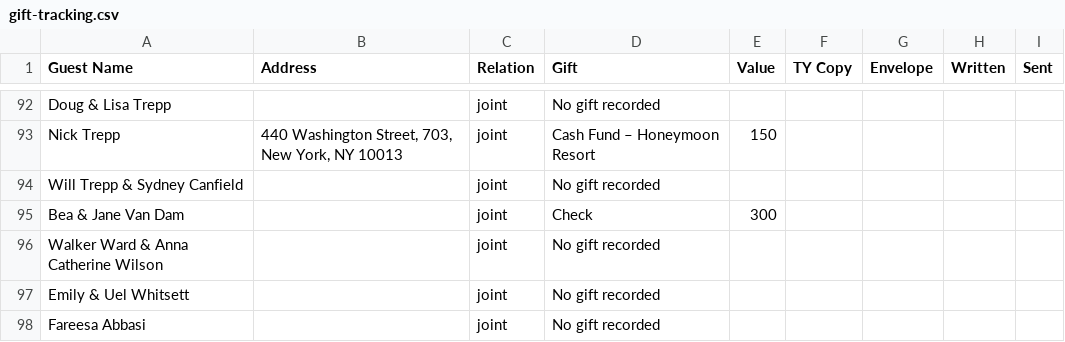
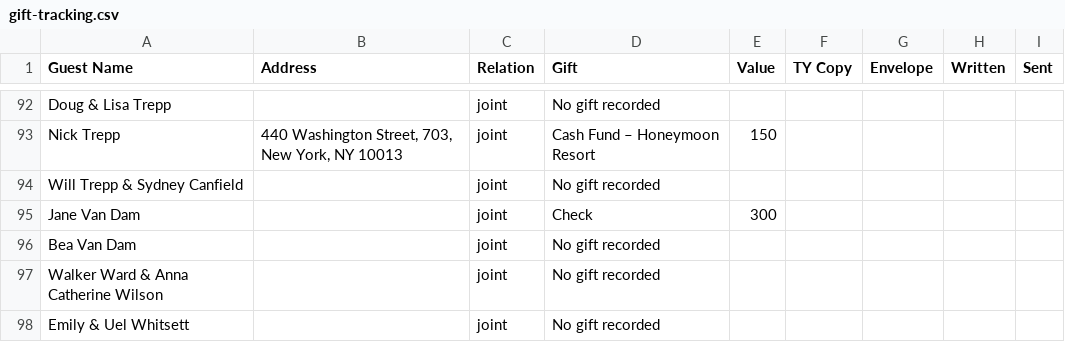
Before and after one commit to michellehumes/Thank-You-Notes, a CSV file: gift-tracking.csv, drawn as a sheet; only a part is shown, gaps mark what is left out; the shorter side is filled out with more unchanged rows.

```diff
--- a/gift-tracking.csv
+++ b/gift-tracking.csv
@@ -94,3 +94,4 @@ Guest Name,Address,Relation,Gift,Value,TY Copy,Envelope,Written,Sent
 "Will Trepp & Sydney Canfield","",joint,No gift recorded,,,,,
-"Bea & Jane Van Dam","",joint,Check,300,,,,
+"Jane Van Dam","",joint,Check,300,,,,
+"Bea Van Dam","",joint,No gift recorded,,,,,
 "Walker Ward & Anna Catherine Wilson","",joint,No gift recorded,,,,,
```
Also changed, not shown: 1 other file.
